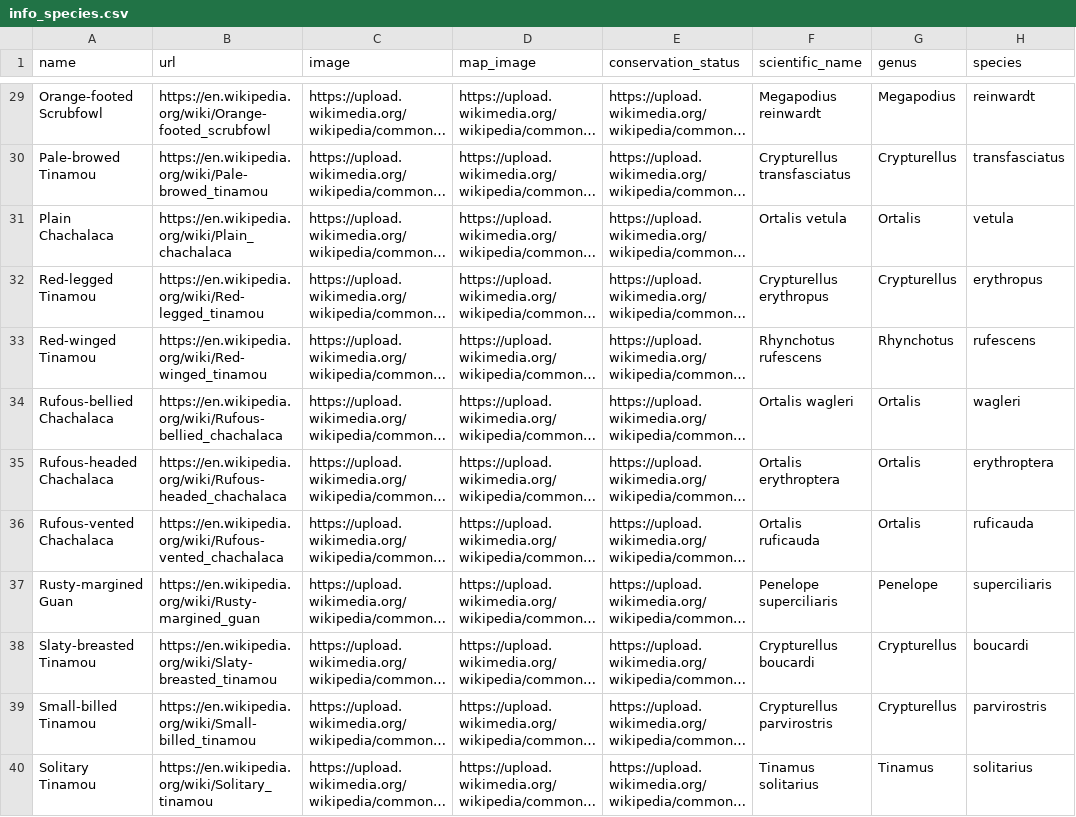
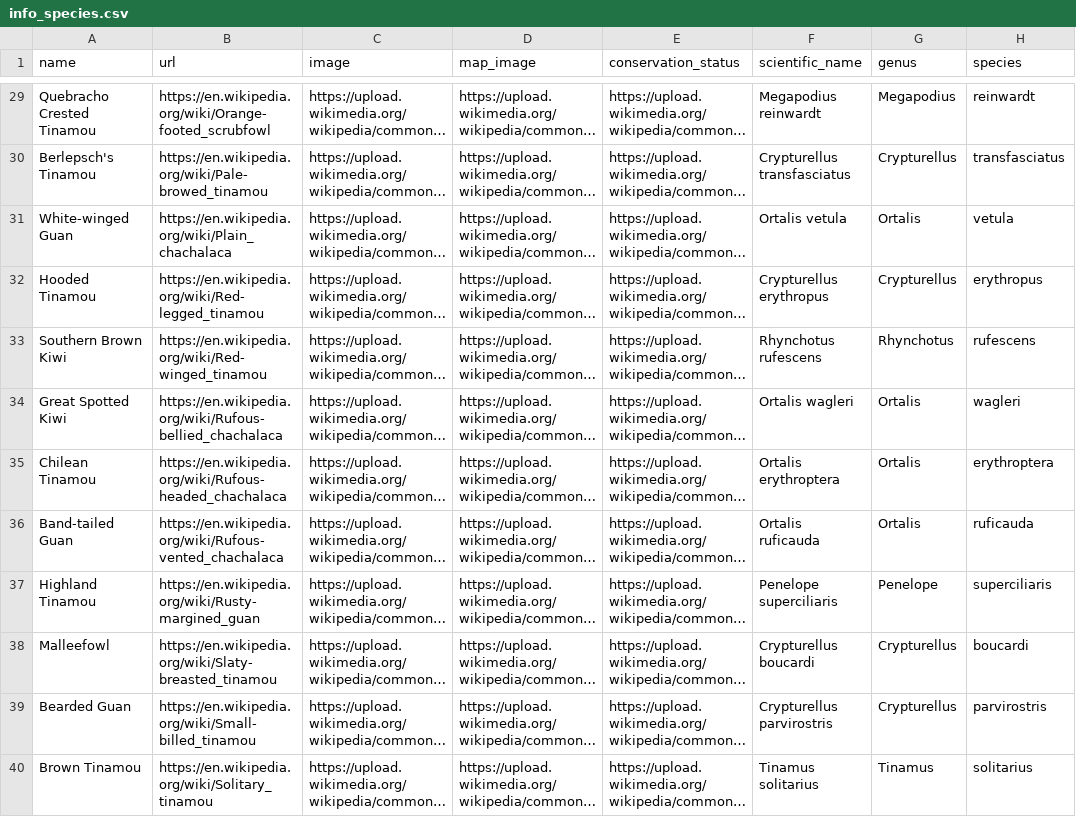
Before and after one commit to XavierRiera/MTL_S101, a CSV file: app/info_species.csv, drawn as a sheet; only a part is shown, gaps mark what is left out; long unchanged cells end in …; the diff covers the shown part only; the diff names each change by its address in the sheet, - before the commit and + after, or states it on an @@ line.

```diff
--- a/app/info_species.csv
+++ b/app/info_species.csv
-A29 (name): Orange-footed Scrubfowl
+A29 (name): Quebracho Crested Tinamou
-A30 (name): Pale-browed Tinamou
+A30 (name): Berlepsch's Tinamou
-A31 (name): Plain Chachalaca
+A31 (name): White-winged Guan
-A32 (name): Red-legged Tinamou
+A32 (name): Hooded Tinamou
-A33 (name): Red-winged Tinamou
+A33 (name): Southern Brown Kiwi
-A34 (name): Rufous-bellied Chachalaca
+A34 (name): Great Spotted Kiwi
-A35 (name): Rufous-headed Chachalaca
+A35 (name): Chilean Tinamou
-A36 (name): Rufous-vented Chachalaca
+A36 (name): Band-tailed Guan
-A37 (name): Rusty-margined Guan
+A37 (name): Highland Tinamou
-A38 (name): Slaty-breasted Tinamou
+A38 (name): Malleefowl
-A39 (name): Small-billed Tinamou
+A39 (name): Bearded Guan
-A40 (name): Solitary Tinamou
+A40 (name): Brown Tinamou
```
Also changed, not shown: 38 edited cells elsewhere in this file, 17 other files.
